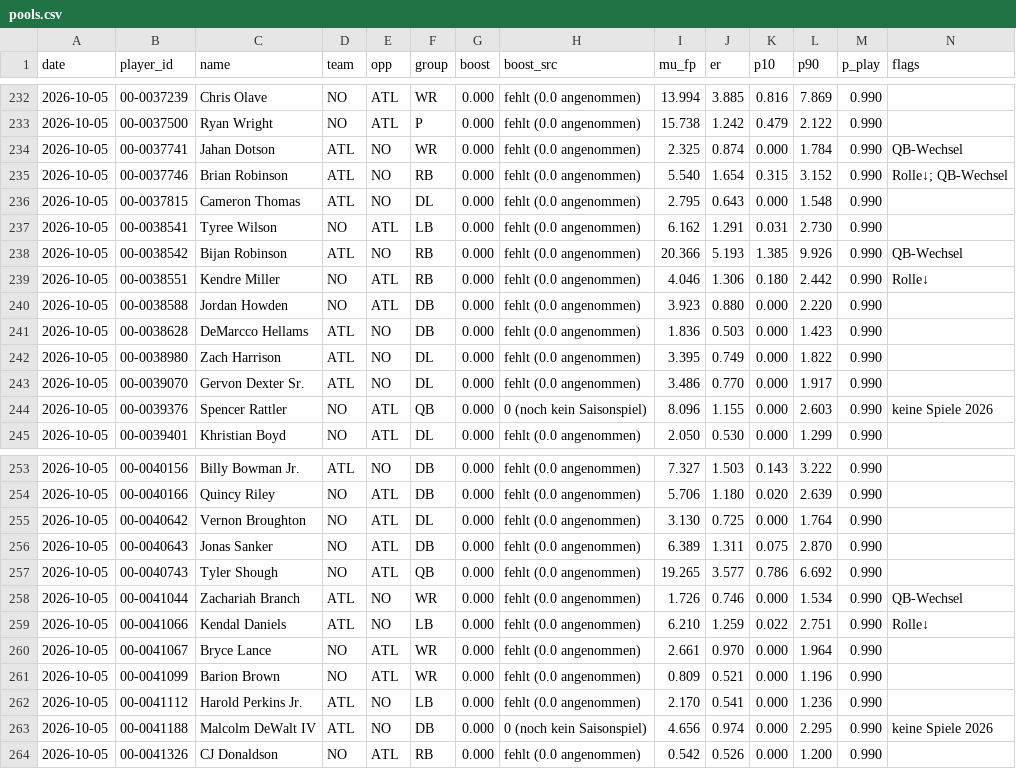
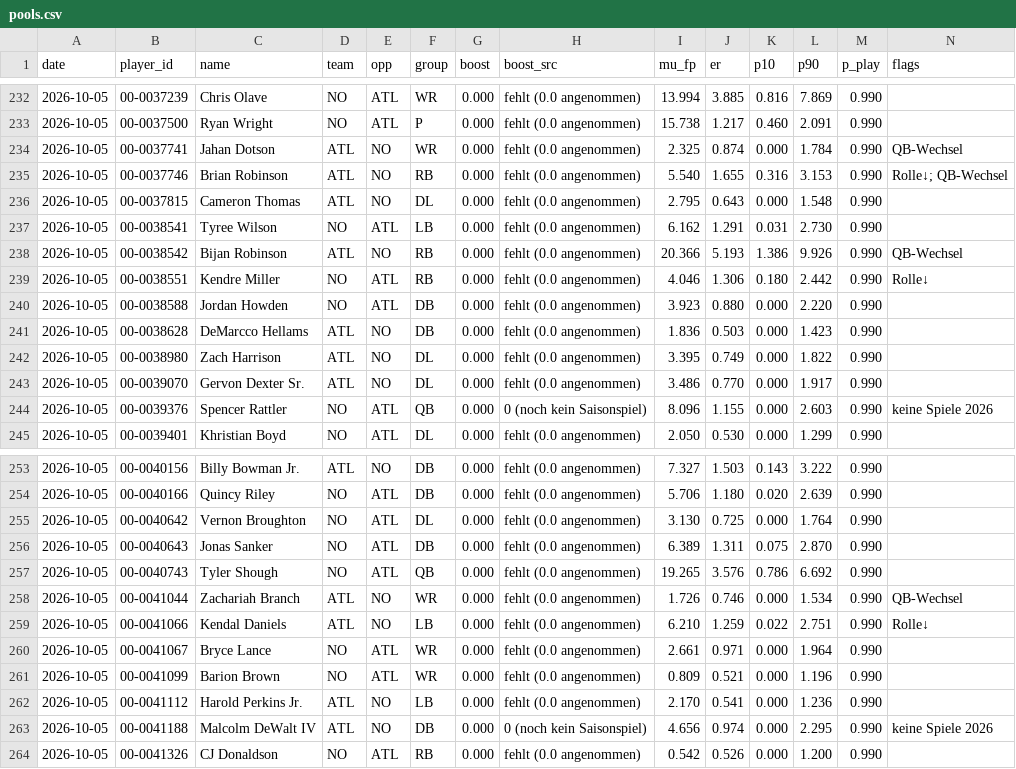
Before and after one commit to hmaxeden-hue/RealNFLDraft, a CSV file: data/history/pools.csv, drawn as a sheet; only a part is shown, gaps mark what is left out; the diff covers the shown part only.

```diff
--- a/data/history/pools.csv
+++ b/data/history/pools.csv
@@ -232,8 +232,8 @@ date,player_id,name,team,opp,group,boost,boost_src,mu_fp,er,p10,p90,p_play,flags
 2026-10-05,00-0037239,Chris Olave,NO,ATL,WR,0.000,fehlt (0.0 angenommen),13.994,3.885,0.816,7.869,0.990,
-2026-10-05,00-0037500,Ryan Wright,NO,ATL,P,0.000,fehlt (0.0 angenommen),15.738,1.242,0.479,2.122,0.990,
+2026-10-05,00-0037500,Ryan Wright,NO,ATL,P,0.000,fehlt (0.0 angenommen),15.738,1.217,0.460,2.091,0.990,
 2026-10-05,00-0037741,Jahan Dotson,ATL,NO,WR,0.000,fehlt (0.0 angenommen),2.325,0.874,0.000,1.784,0.990,QB-Wechsel
-2026-10-05,00-0037746,Brian Robinson,ATL,NO,RB,0.000,fehlt (0.0 angenommen),5.540,1.654,0.315,3.152,0.990,Rolle↓; QB-Wechsel
+2026-10-05,00-0037746,Brian Robinson,ATL,NO,RB,0.000,fehlt (0.0 angenommen),5.540,1.655,0.316,3.153,0.990,Rolle↓; QB-Wechsel
 2026-10-05,00-0037815,Cameron Thomas,ATL,NO,DL,0.000,fehlt (0.0 angenommen),2.795,0.643,0.000,1.548,0.990,
 2026-10-05,00-0038541,Tyree Wilson,NO,ATL,LB,0.000,fehlt (0.0 angenommen),6.162,1.291,0.031,2.730,0.990,
-2026-10-05,00-0038542,Bijan Robinson,ATL,NO,RB,0.000,fehlt (0.0 angenommen),20.366,5.193,1.385,9.926,0.990,QB-Wechsel
+2026-10-05,00-0038542,Bijan Robinson,ATL,NO,RB,0.000,fehlt (0.0 angenommen),20.366,5.193,1.386,9.926,0.990,QB-Wechsel
 2026-10-05,00-0038551,Kendre Miller,NO,ATL,RB,0.000,fehlt (0.0 angenommen),4.046,1.306,0.180,2.442,0.990,Rolle↓
@@ -256,6 +256,6 @@ date,player_id,name,team,opp,group,boost,boost_src,mu_fp,er,p10,p90,p_play,flags
 2026-10-05,00-0040643,Jonas Sanker,NO,ATL,DB,0.000,fehlt (0.0 angenommen),6.389,1.311,0.075,2.870,0.990,
-2026-10-05,00-0040743,Tyler Shough,NO,ATL,QB,0.000,fehlt (0.0 angenommen),19.265,3.577,0.786,6.692,0.990,
+2026-10-05,00-0040743,Tyler Shough,NO,ATL,QB,0.000,fehlt (0.0 angenommen),19.265,3.576,0.786,6.692,0.990,
 2026-10-05,00-0041044,Zachariah Branch,ATL,NO,WR,0.000,fehlt (0.0 angenommen),1.726,0.746,0.000,1.534,0.990,QB-Wechsel
 2026-10-05,00-0041066,Kendal Daniels,ATL,NO,LB,0.000,fehlt (0.0 angenommen),6.210,1.259,0.022,2.751,0.990,Rolle↓
-2026-10-05,00-0041067,Bryce Lance,NO,ATL,WR,0.000,fehlt (0.0 angenommen),2.661,0.970,0.000,1.964,0.990,
+2026-10-05,00-0041067,Bryce Lance,NO,ATL,WR,0.000,fehlt (0.0 angenommen),2.661,0.971,0.000,1.964,0.990,
 2026-10-05,00-0041099,Barion Brown,NO,ATL,WR,0.000,fehlt (0.0 angenommen),0.809,0.521,0.000,1.196,0.990,
```
Also changed, not shown: 18 edited cells elsewhere in this file, data/history/ratings.csv, data/projections/2026-10-05.csv, 10 other files.
